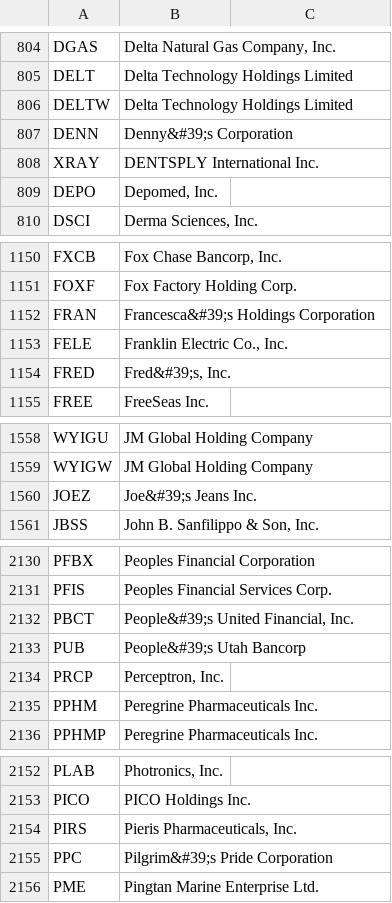
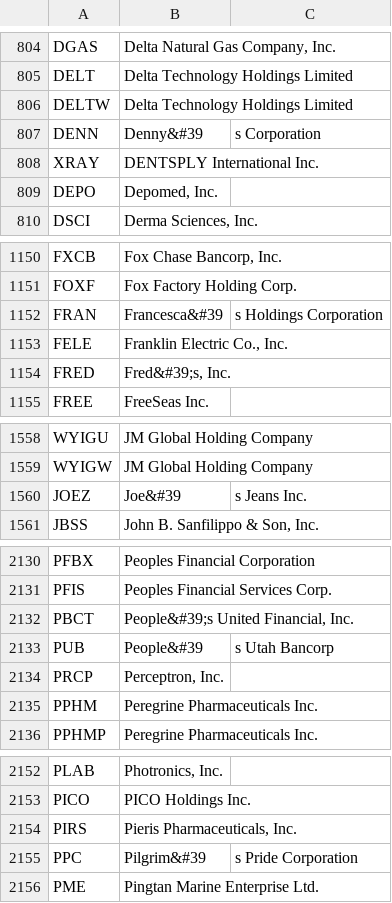
Before and after one commit to Kitae360/Stock_Game, a CSV file: companylist.csv, drawn as a sheet; only a part is shown, gaps mark what is left out; the diff covers the shown part only.

```diff
--- a/companylist.csv
+++ b/companylist.csv
@@ -807 +807 @@ DELTW,Delta Technology Holdings Limited
-DENN,Denny&#39;s Corporation
+DENN,Denny&#39,s Corporation
@@ -1152 +1152 @@ FOXF,Fox Factory Holding Corp.
-FRAN,Francesca&#39;s Holdings Corporation
+FRAN,Francesca&#39,s Holdings Corporation
@@ -1560 +1560 @@ WYIGW,JM Global Holding Company
-JOEZ,Joe&#39;s Jeans Inc.
+JOEZ,Joe&#39,s Jeans Inc.
@@ -2133 +2133 @@ PBCT,"People&#39;s United Financial, Inc."
-PUB,People&#39;s Utah Bancorp
+PUB,People&#39,s Utah Bancorp
@@ -2155 +2155 @@ PIRS,"Pieris Pharmaceuticals, Inc."
-PPC,Pilgrim&#39;s Pride Corporation
+PPC,Pilgrim&#39,s Pride Corporation
```
Also changed, not shown: 2 edited cells elsewhere in this file, 10 other files.
